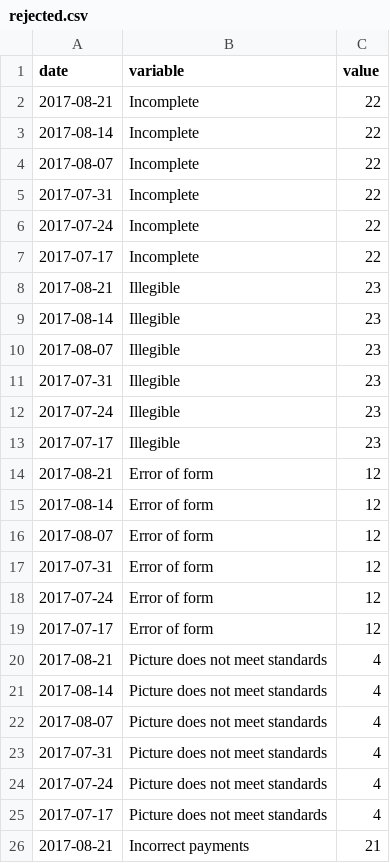
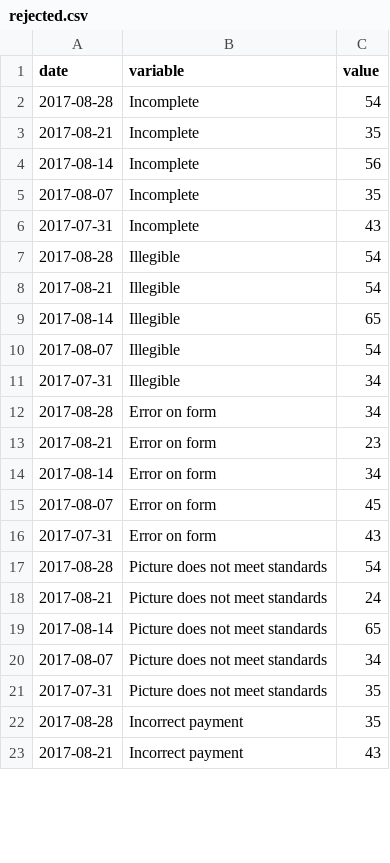
Before and after one commit to alphagov/verify-local-dashboard, a CSV file: static/data/bucks/rejected.csv, drawn as a sheet; only a part is shown; the diff covers the shown part only.

```diff
--- a/static/data/bucks/rejected.csv
+++ b/static/data/bucks/rejected.csv
@@ -1,26 +1,23 @@
 date,variable,value
-2017-08-21,Incomplete,22
-2017-08-14,Incomplete,22
-2017-08-07,Incomplete,22
-2017-07-31,Incomplete,22
-2017-07-24,Incomplete,22
-2017-07-17,Incomplete,22
-2017-08-21,Illegible,23
-2017-08-14,Illegible,23
-2017-08-07,Illegible,23
-2017-07-31,Illegible,23
-2017-07-24,Illegible,23
-2017-07-17,Illegible,23
-2017-08-21,Error of form,12
-2017-08-14,Error of form,12
-2017-08-07,Error of form,12
-2017-07-31,Error of form,12
-2017-07-24,Error of form,12
-2017-07-17,Error of form,12
-2017-08-21,Picture does not meet standards,4
-2017-08-14,Picture does not meet standards,4
-2017-08-07,Picture does not meet standards,4
-2017-07-31,Picture does not meet standards,4
-2017-07-24,Picture does not meet standards,4
-2017-07-17,Picture does not meet standards,4
-2017-08-21,Incorrect payments,21
+2017-08-28,Incomplete,54
+2017-08-21,Incomplete,35
+2017-08-14,Incomplete,56
+2017-08-07,Incomplete,35
+2017-07-31,Incomplete,43
+2017-08-28,Illegible,54
+2017-08-21,Illegible,54
+2017-08-14,Illegible,65
+2017-08-07,Illegible,54
+2017-07-31,Illegible,34
+2017-08-28,Error on form,34
+2017-08-21,Error on form,23
+2017-08-14,Error on form,34
+2017-08-07,Error on form,45
+2017-07-31,Error on form,43
+2017-08-28,Picture does not meet standards,54
+2017-08-21,Picture does not meet standards,24
+2017-08-14,Picture does not meet standards,65
+2017-08-07,Picture does not meet standards,34
+2017-07-31,Picture does not meet standards,35
+2017-08-28,Incorrect payment,35
+2017-08-21,Incorrect payment,43
```
Also changed, not shown: 2 removed rows and 6 edited cells elsewhere in this file, static/data/bucks/abandon.csv, static/data/bucks/channel.csv, 23 other files.
